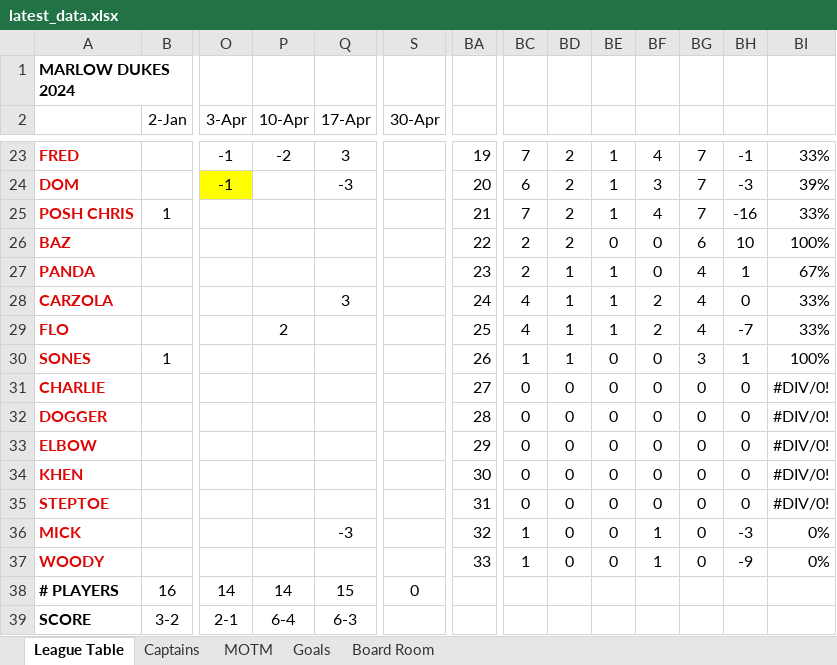
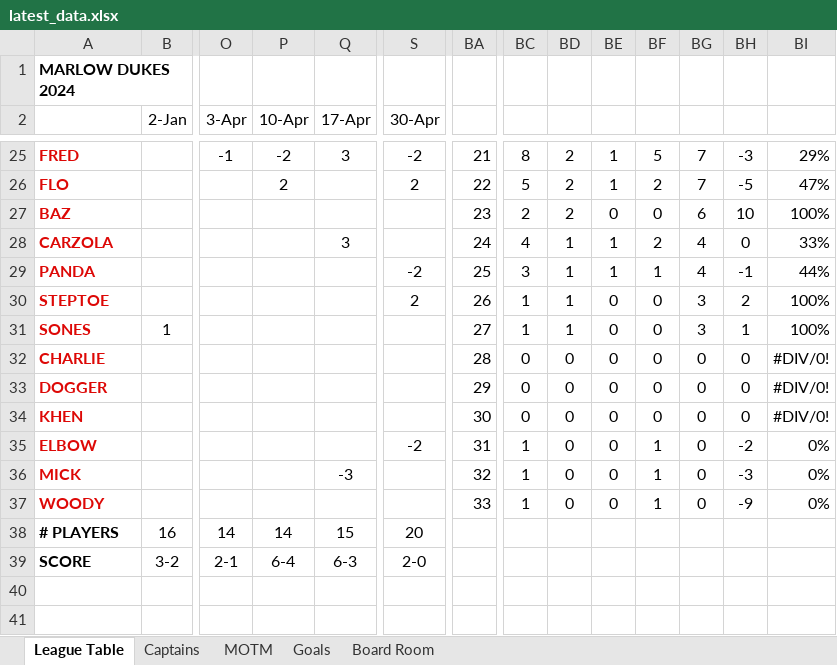
Before and after one commit to stateside2/marlow-dukes, an Excel workbook: data/latest_data.xlsx, sheet League Table, drawn as a sheet; only a part is shown, gaps mark what is left out; values as stored, in another font and other column widths than the file's, no borders; removed rows and columns are numbered as before the commit, all else as after; rows hold the shown columns only; the diff covers the shown part only; the diff names each change by its address in the sheet, - before the commit and + after, or states it on an @@ line.

```diff
--- a/data/latest_data.xlsx (sheet League Table)
+++ b/data/latest_data.xlsx (sheet League Table)
-S25 (30-Apr): (empty)
+S25 (30-Apr): -2
-BA25: 19
+BA25: 21
-BC25: 7
+BC25: 8
-BF25: 4
+BF25: 5
-BH25: -1
+BH25: -3
-BI25: 33%
+BI25: 29%
-row 24: DOM |  | -1 |  | -3 |  | 20 | 6 | 2 | 1 | 3 | 7 | -3 | 39%
-row 25: POSH CHRIS | 1 |  |  |  |  | 21 | 7 | 2 | 1 | 4 | 7 | -16 | 33%
+row 26: FLO |  |  | 2 |  | 2 | 22 | 5 | 2 | 1 | 2 | 7 | -5 | 47%
-BA27: 22
+BA27: 23
-row 27: PANDA |  |  |  |  |  | 23 | 2 | 1 | 1 | 0 | 4 | 1 | 67%
-row 29: FLO |  |  | 2 |  |  | 25 | 4 | 1 | 1 | 2 | 4 | -7 | 33%
+row 29: PANDA |  |  |  |  | -2 | 25 | 3 | 1 | 1 | 1 | 4 | -1 | 44%
+row 30: STEPTOE |  |  |  |  | 2 | 26 | 1 | 1 | 0 | 0 | 3 | 2 | 100%
-BA31: 26
+BA31: 27
-BA32: 27
+BA32: 28
-BA33: 28
+BA33: 29
-row 33: ELBOW |  |  |  |  |  | 29 | 0 | 0 | 0 | 0 | 0 | 0 | #DIV/0!
-row 35: STEPTOE |  |  |  |  |  | 31 | 0 | 0 | 0 | 0 | 0 | 0 | #DIV/0!
+row 35: ELBOW |  |  |  |  | -2 | 31 | 1 | 0 | 0 | 1 | 0 | -2 | 0%
-S38 (30-Apr): 0
+S38 (30-Apr): 20
-S39 (30-Apr): (empty)
+S39 (30-Apr): 2-0
```
Also changed, not shown: 7 added rows, 5 removed rows, 51 edited cells and cell formats elsewhere in this sheet, sheet Board Room, sheet Captains, sheet Goals, sheet MOTM, formulas that keep their value, 1 other file.
